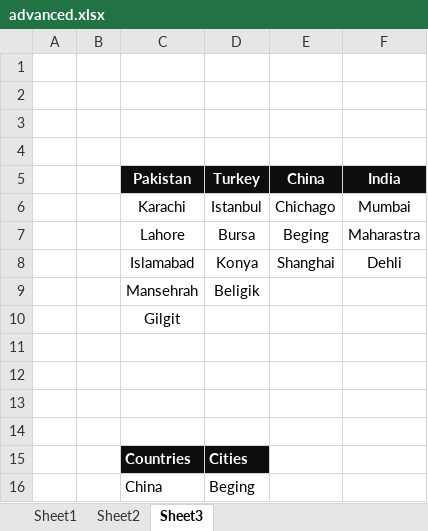
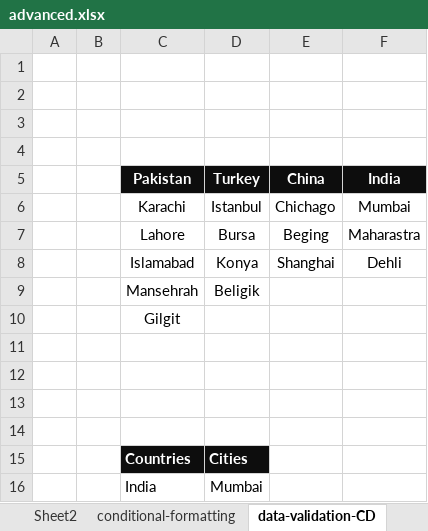
Before and after one commit to Kinza-Khan/Advanced-Excel, an Excel workbook: advanced.xlsx, sheet data-validation-CD, drawn as a sheet; values as stored, in another font and other column widths than the file's, no borders; 1 other sheet too large or unreadable and not compared; removed rows and columns are numbered as before the commit, all else as after; the diff names each change by its address in the sheet, - before the commit and + after, or states it on an @@ line.

```diff
--- a/advanced.xlsx (sheet data-validation-CD)
+++ b/advanced.xlsx (sheet data-validation-CD)
-sheet tab: Sheet3
+sheet tab: data-validation-CD
+sheet tab: conditional-formatting
-row 16:  |  | China | Beging
+row 16:  |  | India | Mumbai
```
Also changed, not shown: sheet Sheet2, other sheet tabs, charts or pictures, 1 other file.
